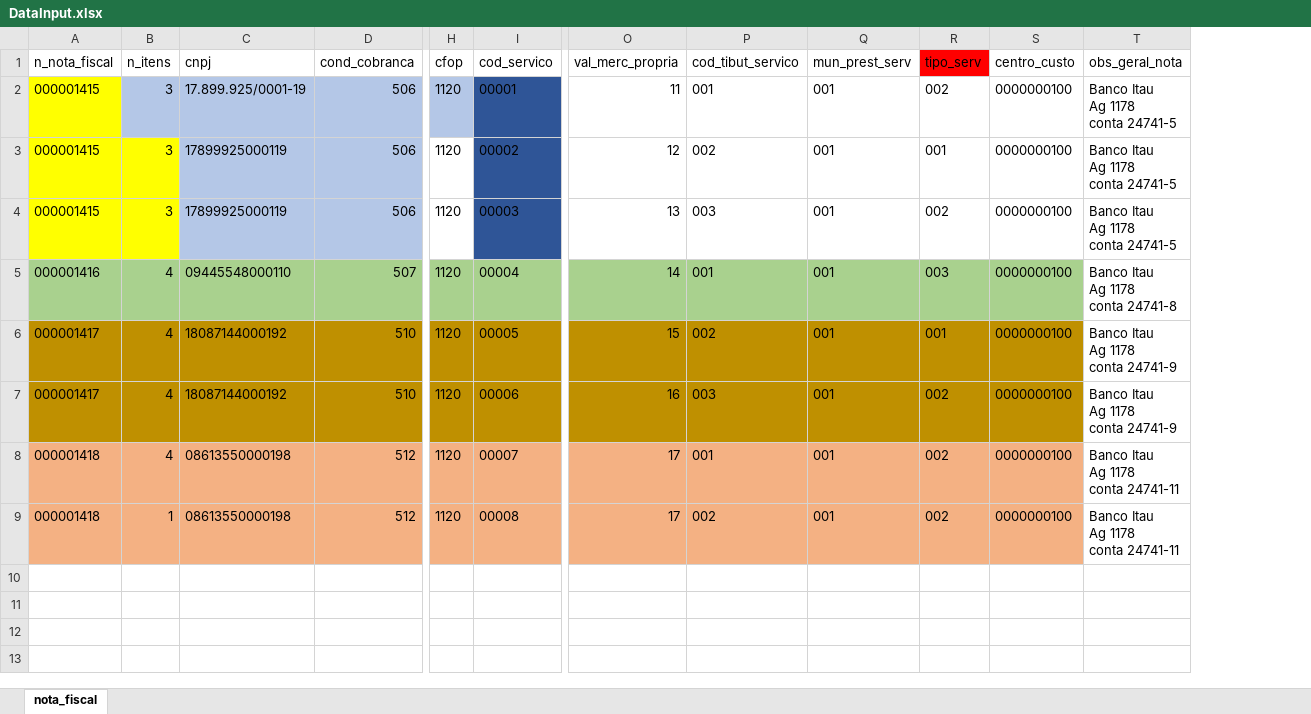
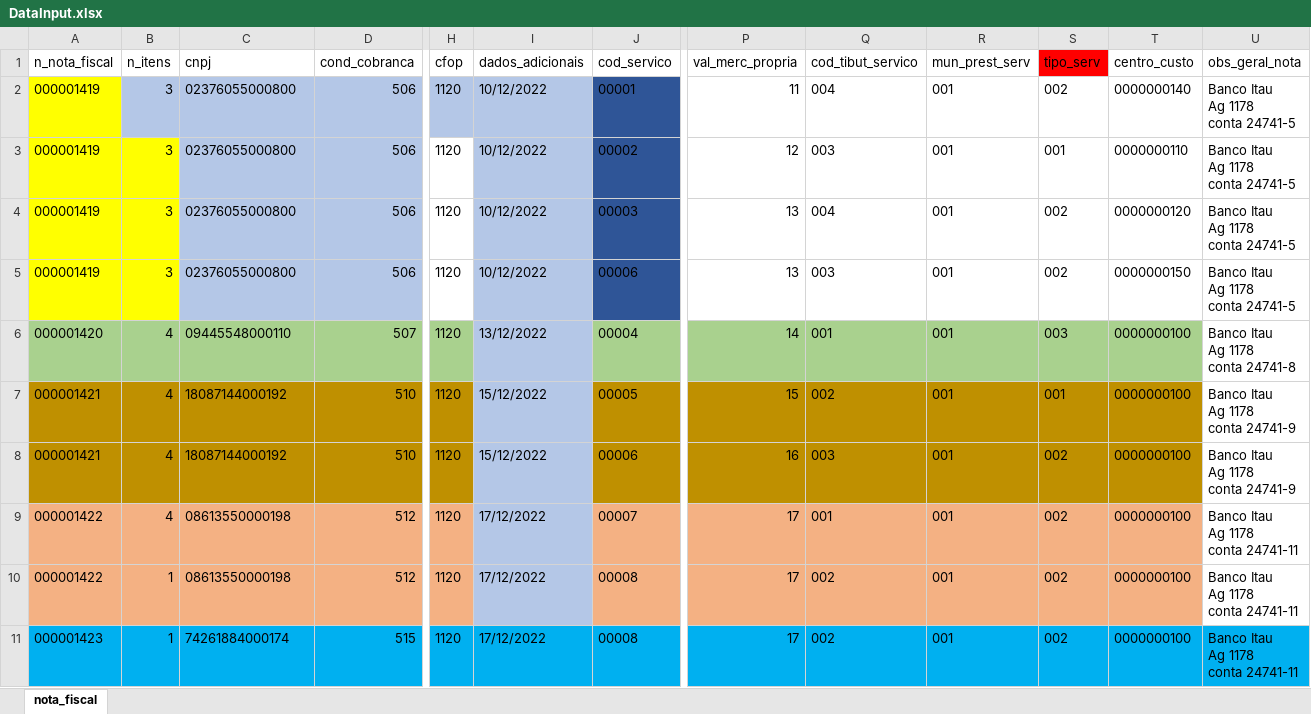
Before and after one commit to Nicolaskn95/myRobot, an Excel workbook: DataInput.xlsx, sheet nota_fiscal, drawn as a sheet; only a part is shown, gaps mark what is left out; values as stored, in another font and other column widths than the file's, no borders; addresses are those after the commit; rows hold the shown columns only; ↵ is a line break in a cell; the diff names each change by its address in the sheet, - before the commit and + after, or states it on an @@ line.

```diff
--- a/DataInput.xlsx (sheet nota_fiscal)
+++ b/DataInput.xlsx (sheet nota_fiscal)
+column I (dados_adicionais), rows 2-4: all 10/12/2022; rows 6-10: 13/12/2022 | 15/12/2022 | 15/12/2022 | 17/12/2022 | 17/12/2022
-A2:A4 (n_nota_fiscal): 000001415
+A2:A4 (n_nota_fiscal): 000001419
-C2 (cnpj): 17.899.925/0001-19
+C2 (cnpj): 02376055000800
-Q2 (cod_tibut_servico): 001
+Q2 (cod_tibut_servico): 004
-T2 (centro_custo): 0000000100
+T2 (centro_custo): 0000000140
-C3:C4 (cnpj): 17899925000119
+C3:C4 (cnpj): 02376055000800
-Q3 (cod_tibut_servico): 002
+Q3 (cod_tibut_servico): 003
-T3 (centro_custo): 0000000100
+T3 (centro_custo): 0000000110
-Q4 (cod_tibut_servico): 003
+Q4 (cod_tibut_servico): 004
-T4 (centro_custo): 0000000100
+T4 (centro_custo): 0000000120
+row 5: 000001419 | 3 | 02376055000800 | 506 | 1120 | 10/12/2022 | 00006 | 13 | 003 | 001 | 002 | 0000000150 | Banco Itau ↵ Ag 1178 ↵ conta 24741-5
-A6 (n_nota_fiscal): 000001416
+A6 (n_nota_fiscal): 000001420
-A7:A8 (n_nota_fiscal): 000001417
+A7:A8 (n_nota_fiscal): 000001421
-A9:A10 (n_nota_fiscal): 000001418
+A9:A10 (n_nota_fiscal): 000001422
+row 11: 000001423 | 1 | 74261884000174 | 515 | 1120 | 17/12/2022 | 00008 | 17 | 002 | 001 | 002 | 0000000100 | Banco Itau ↵ Ag 1178 ↵ conta 24741-11
```
Also changed, not shown: 6 other files.
